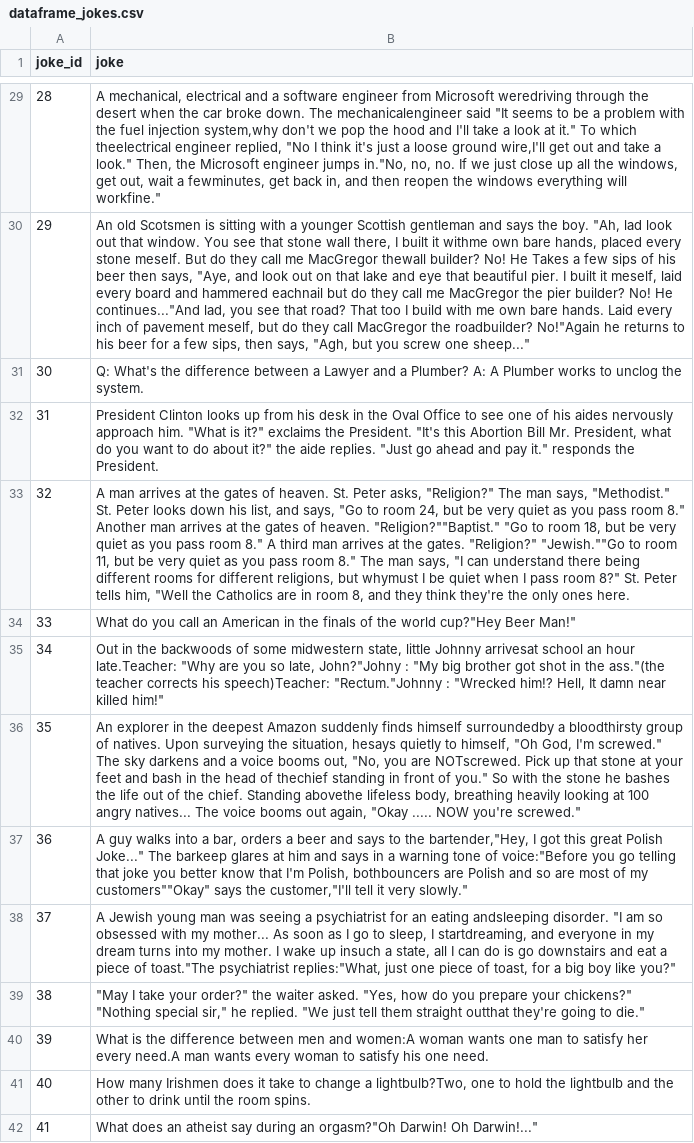
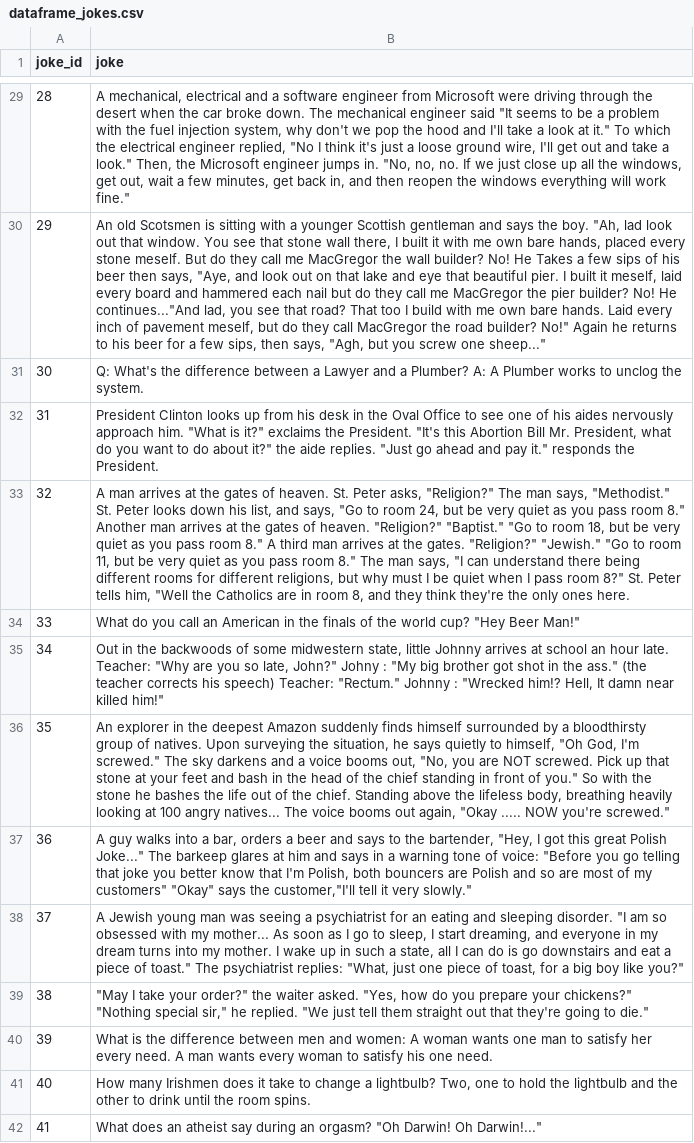
Before and after one commit to guptasameer112/Jokes-Recommendation-System, a CSV file: Preprocessed/dataframe_jokes.csv, drawn as a sheet; only a part is shown, gaps mark what is left out; the diff covers the shown part only; the diff names each change by its address in the sheet, - before the commit and + after, or states it on an @@ line.

```diff
--- a/Preprocessed/dataframe_jokes.csv
+++ b/Preprocessed/dataframe_jokes.csv
-B29 (joke): …from Microsoft weredriving through the desert when the car broke down. The mechanicalengineer said "It seems to be a problem with the fuel injection system,why don't we pop the hood and I'll take a look at it." To which theelectrical engineer replied, "No I think it's just a loose ground wire,I'll get out and take a look." Then, the Microsoft engineer jumps in."No, no, no. If we just close up all the windows, get out, wait a fewminutes, get back in, and then reopen the windows everything will workfine."
+B29 (joke): …from Microsoft were driving through the desert when the car broke down. The mechanical engineer said "It seems to be a problem with the fuel injection system, why don't we pop the hood and I'll take a look at it." To which the electrical engineer replied, "No I think it's just a loose ground wire, I'll get out and take a look." Then, the Microsoft engineer jumps in. "No, no, no. If we just close up all the windows, get out, wait a few minutes, get back in, and then reopen the windows everything will work fine."
-B30 (joke): …built it withme own bare hands, placed every stone meself. But do they call me MacGregor thewall builder? No! He Takes a few sips of his beer then says, "Aye, and look out on that lake and eye that beautiful pier. I built it meself, laid every board and hammered eachnail but do they call me MacGregor the pier builder? No! He continues..."And lad, you see that road? That too I build with me own bare hands. Laid every inch of pavement meself, but do they call MacGregor the roadbuilder? No!"Again he returns…
+B30 (joke): …built it with me own bare hands, placed every stone meself. But do they call me MacGregor the wall builder? No! He Takes a few sips of his beer then says, "Aye, and look out on that lake and eye that beautiful pier. I built it meself, laid every board and hammered each nail but do they call me MacGregor the pier builder? No! He continues..."And lad, you see that road? That too I build with me own bare hands. Laid every inch of pavement meself, but do they call MacGregor the road builder? No!" Again he returns…
-B33 (joke): …of heaven. "Religion?""Baptist." "Go to room 18, but be very quiet as you pass room 8." A third man arrives at the gates. "Religion?" "Jewish.""Go to room 11, but be very quiet as you pass room 8." The man says, "I can understand there being different rooms for different religions, but whymust I be…
+B33 (joke): …of heaven. "Religion?" "Baptist." "Go to room 18, but be very quiet as you pass room 8." A third man arrives at the gates. "Religion?" "Jewish." "Go to room 11, but be very quiet as you pass room 8." The man says, "I can understand there being different rooms for different religions, but why must I be…
-B34 (joke): …the world cup?"Hey Beer Man!"
+B34 (joke): …the world cup? "Hey Beer Man!"
-B35 (joke): …little Johnny arrivesat school an hour late.Teacher: "Why are you so late, John?"Johny : "My big brother got shot in the ass."(the teacher corrects his speech)Teacher: "Rectum."Johnny : "Wrecked…
+B35 (joke): …little Johnny arrives at school an hour late. Teacher: "Why are you so late, John?" Johny : "My big brother got shot in the ass." (the teacher corrects his speech) Teacher: "Rectum." Johnny : "Wrecked…
-B36 (joke): …finds himself surroundedby a bloodthirsty group of natives. Upon surveying the situation, hesays quietly to himself, "Oh God, I'm screwed." The sky darkens and a voice booms out, "No, you are NOTscrewed. Pick up that stone at your feet and bash in the head of thechief standing in front of you." So with the stone he bashes the life out of the chief. Standing abovethe lifeless body,…
+B36 (joke): …finds himself surrounded by a bloodthirsty group of natives. Upon surveying the situation, he says quietly to himself, "Oh God, I'm screwed." The sky darkens and a voice booms out, "No, you are NOT screwed. Pick up that stone at your feet and bash in the head of the chief standing in front of you." So with the stone he bashes the life out of the chief. Standing above the lifeless body,…
-B37 (joke): …to the bartender,"Hey, I got this great Polish Joke..." The barkeep glares at him and says in a warning tone of voice:"Before you go telling that joke you better know that I'm Polish, bothbouncers are Polish and so are most of my customers""Okay" says the…
+B37 (joke): …to the bartender, "Hey, I got this great Polish Joke..." The barkeep glares at him and says in a warning tone of voice: "Before you go telling that joke you better know that I'm Polish, both bouncers are Polish and so are most of my customers" "Okay" says the…
-B38 (joke): …an eating andsleeping disorder. "I am so obsessed with my mother... As soon as I go to sleep, I startdreaming, and everyone in my dream turns into my mother. I wake up insuch a state, all I can do is go downstairs and eat a piece of toast."The psychiatrist replies:"What, just one…
+B38 (joke): …an eating and sleeping disorder. "I am so obsessed with my mother... As soon as I go to sleep, I start dreaming, and everyone in my dream turns into my mother. I wake up in such a state, all I can do is go downstairs and eat a piece of toast." The psychiatrist replies: "What, just one…
-B39 (joke): …them straight outthat they're going…
+B39 (joke): …them straight out that they're going…
-B40 (joke): …men and women:A woman wants one man to satisfy her every need.A man wants…
+B40 (joke): …men and women: A woman wants one man to satisfy her every need. A man wants…
-B41 (joke): …change a lightbulb?Two, one to…
+B41 (joke): …change a lightbulb? Two, one to…
-B42 (joke): …during an orgasm?"Oh Darwin! Oh…
+B42 (joke): …during an orgasm? "Oh Darwin! Oh…
```
Also changed, not shown: 75 edited cells elsewhere in this file, Preprocessed/LDA_dataframe_jokes.csv, 14 other files.
